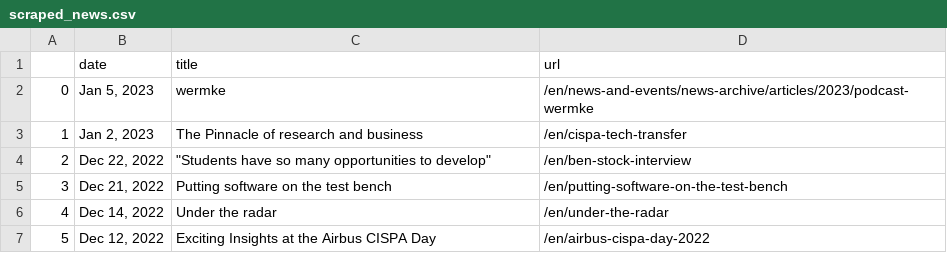
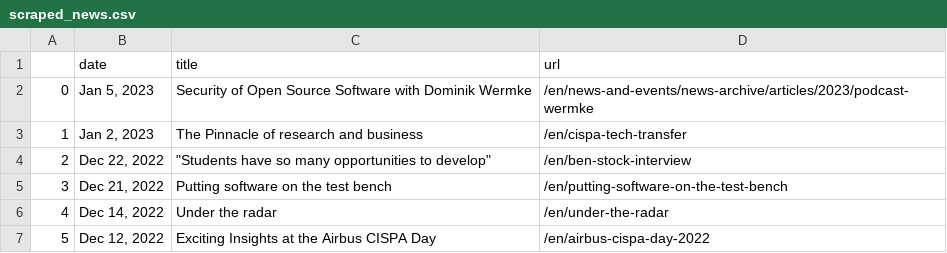
Before and after one commit to gbolduan/data_harvest, a CSV file: scraped_news.csv, drawn as a sheet; only a part is shown.

```diff
--- a/scraped_news.csv
+++ b/scraped_news.csv
@@ -1,3 +1,3 @@
 ,date,title,url
-0,"Jan 5, 2023",wermke,/en/news-and-events/news-archive/articles/2023/podcast-wermke
+0,"Jan 5, 2023",Security of Open Source Software with Dominik Wermke ,/en/news-and-events/news-archive/articles/2023/podcast-wermke
 1,"Jan 2, 2023",The Pinnacle of research and business,/en/cispa-tech-transfer
```
